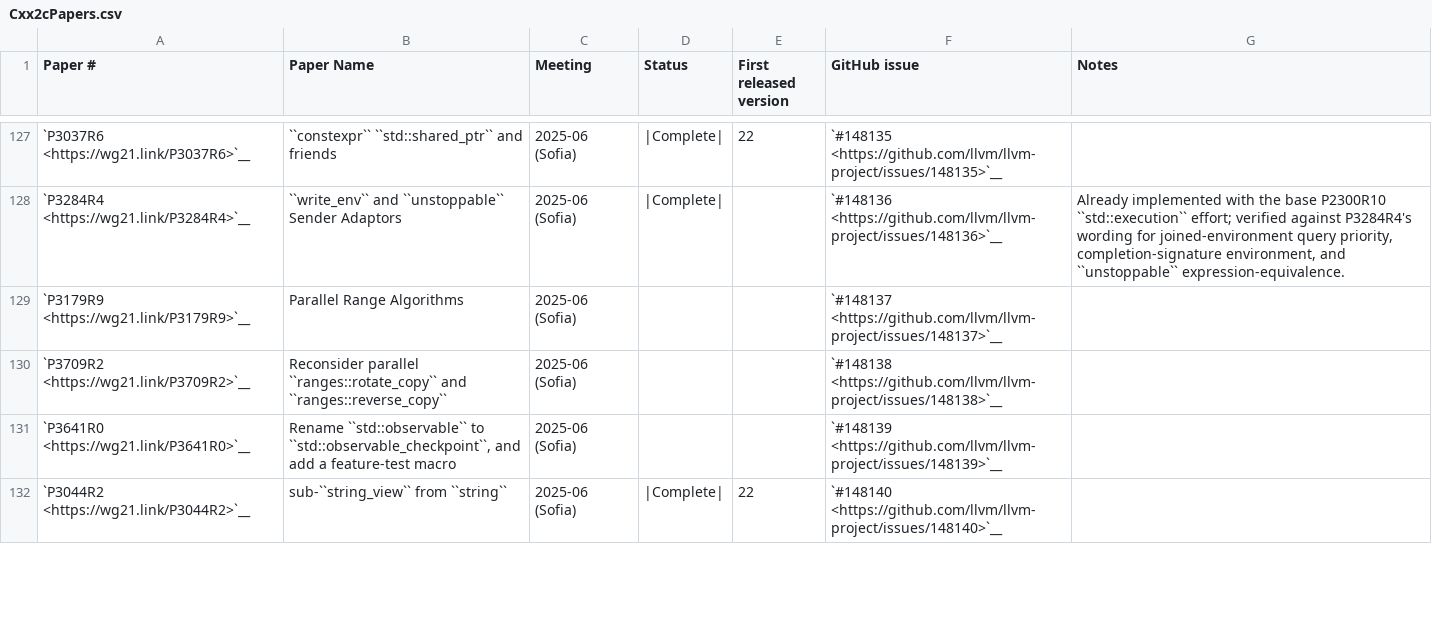
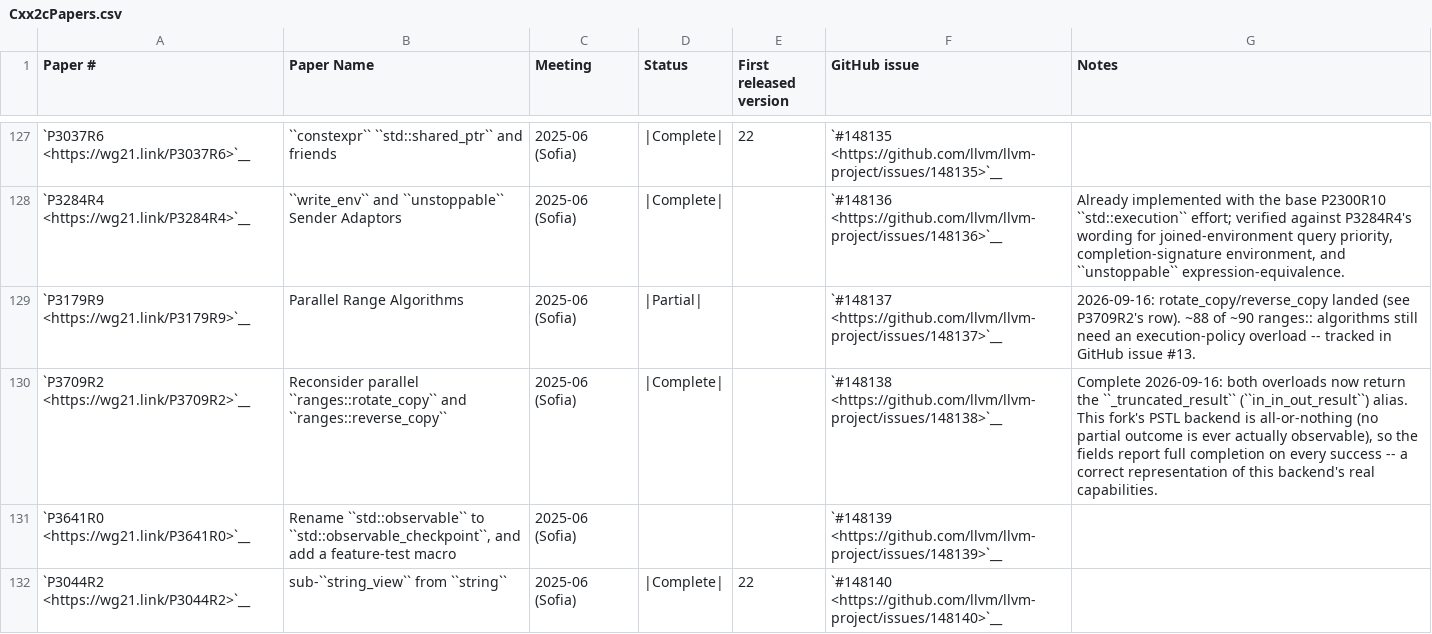
Before and after one commit to spwn02/clang-cxx26, a CSV file: libcxx/docs/Status/Cxx2cPapers.csv, drawn as a sheet; only a part is shown, gaps mark what is left out.

```diff
--- a/libcxx/docs/Status/Cxx2cPapers.csv
+++ b/libcxx/docs/Status/Cxx2cPapers.csv
@@ -128,4 +128,4 @@
 "`P3284R4 <https://wg21.link/P3284R4>`__","``write_env`` and ``unstoppable`` Sender Adaptors","2025-06 (Sofia)","|Complete|","","`#148136 <https://github.com/llvm/llvm-project/issues/148136>`__","Already implemented with the base P2300R10 ``std::execution`` effort; verified against P3284R4's wording for joined-environment query priority, completion-signature environment, and ``unstoppable`` expression-equivalence."
-"`P3179R9 <https://wg21.link/P3179R9>`__","Parallel Range Algorithms","2025-06 (Sofia)","","","`#148137 <https://github.com/llvm/llvm-project/issues/148137>`__",""
-"`P3709R2 <https://wg21.link/P3709R2>`__","Reconsider parallel ``ranges::rotate_copy`` and ``ranges::reverse_copy``","2025-06 (Sofia)","","","`#148138 <https://github.com/llvm/llvm-project/issues/148138>`__",""
+"`P3179R9 <https://wg21.link/P3179R9>`__","Parallel Range Algorithms","2025-06 (Sofia)","|Partial|","","`#148137 <https://github.com/llvm/llvm-project/issues/148137>`__","2026-09-16: rotate_copy/reverse_copy landed (see P3709R2's row). ~88 of ~90 ranges:: algorithms still need an execution-policy overload -- tracked in GitHub issue #13."
+"`P3709R2 <https://wg21.link/P3709R2>`__","Reconsider parallel ``ranges::rotate_copy`` and ``ranges::reverse_copy``","2025-06 (Sofia)","|Complete|","","`#148138 <https://github.com/llvm/llvm-project/issues/148138>`__","Complete 2026-09-16: both overloads now return the ``_truncated_result`` (``in_in_out_result``) alias. This fork's PSTL backend is all-or-nothing (no partial outcome is ever actually observable), so the fields report full completion on every success -- a correct representation of this backend's real capabilities."
 "`P3641R0 <https://wg21.link/P3641R0>`__","Rename ``std::observable`` to ``std::observable_checkpoint``, and add a feature-test macro","2025-06 (Sofia)","","","`#148139 <https://github.com/llvm/llvm-project/issues/148139>`__",""
```
Also changed, not shown: 5 other files.
